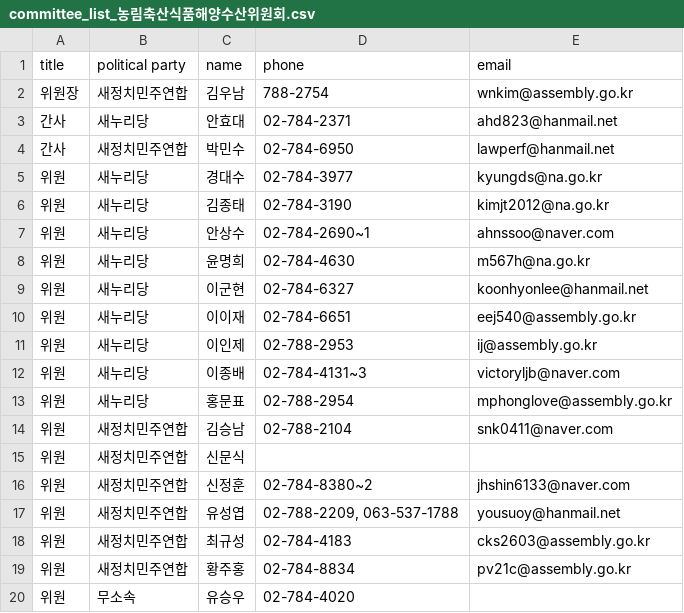
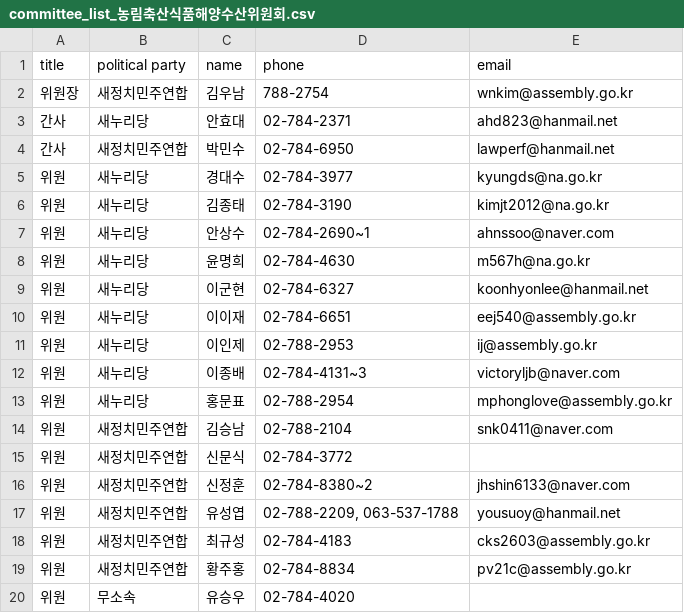
Before and after one commit to teampopong/data-assembly, a CSV file: committees/committee_list_농림축산식품해양수산위원회.csv, drawn as a sheet.

```diff
--- a/committees/committee_list_농림축산식품해양수산위원회.csv
+++ b/committees/committee_list_농림축산식품해양수산위원회.csv
@@ -14,3 +14,3 @@
 "위원","새정치민주연합","김승남","02-788-2104","snk0411@naver.com"
-"위원","새정치민주연합","신문식","",""
+"위원","새정치민주연합","신문식","02-784-3772",""
 "위원","새정치민주연합","신정훈","02-784-8380~2","jhshin6133@naver.com"
```
Also changed, not shown: assembly.csv, 1 other file.
